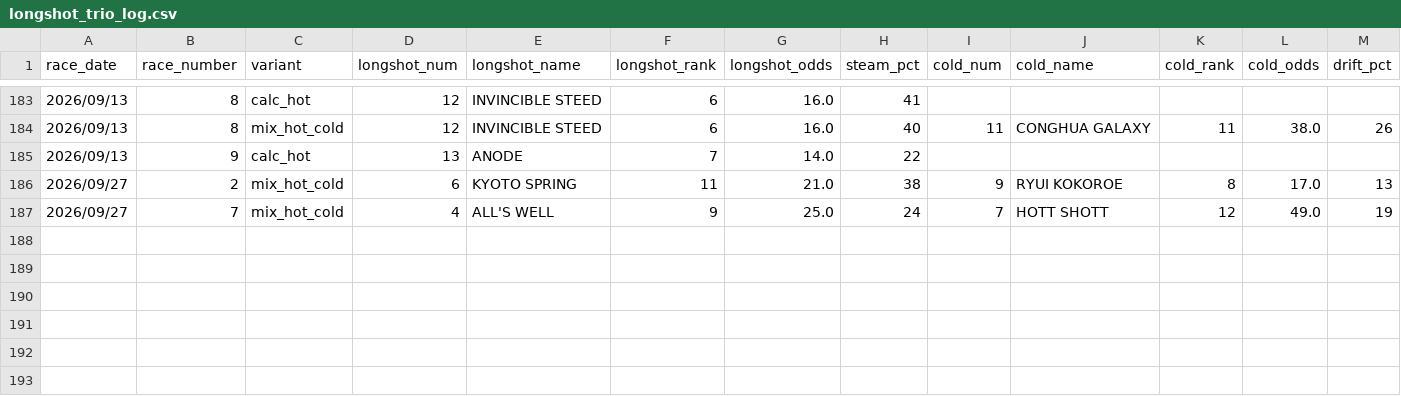
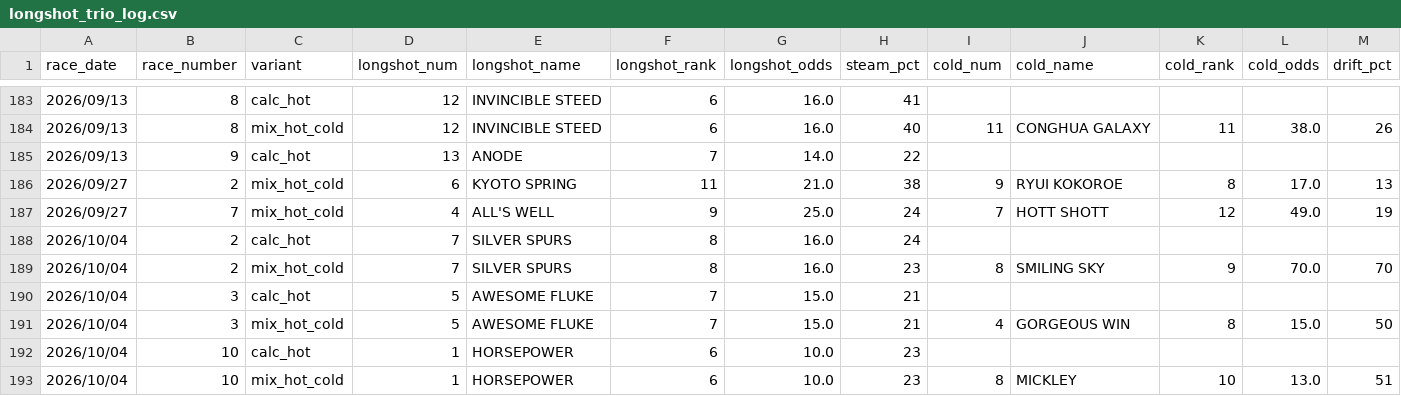
Before and after one commit to jitchamoli/hkjc-racing-analyzer, a CSV file: tracking_data/longshot_trio_log.csv, drawn as a sheet; only a part is shown, gaps mark what is left out; rows hold the shown columns only; the diff names each change by its address in the sheet, - before the commit and + after, or states it on an @@ line.

```diff
--- a/tracking_data/longshot_trio_log.csv
+++ b/tracking_data/longshot_trio_log.csv
+row 188: 2026/10/04 | 2 | calc_hot | 7 | SILVER SPURS | 8 | 16.0 | 24
+row 189: 2026/10/04 | 2 | mix_hot_cold | 7 | SILVER SPURS | 8 | 16.0 | 23 | 8 | SMILING SKY | 9 | 70.0 | 70
+row 190: 2026/10/04 | 3 | calc_hot | 5 | AWESOME FLUKE | 7 | 15.0 | 21
+row 191: 2026/10/04 | 3 | mix_hot_cold | 5 | AWESOME FLUKE | 7 | 15.0 | 21 | 4 | GORGEOUS WIN | 8 | 15.0 | 50
+row 192: 2026/10/04 | 10 | calc_hot | 1 | HORSEPOWER | 6 | 10.0 | 23
+row 193: 2026/10/04 | 10 | mix_hot_cold | 1 | HORSEPOWER | 6 | 10.0 | 23 | 8 | MICKLEY | 10 | 13.0 | 51
```
Also changed, not shown: tracking_data/gate_skip_log.csv, tracking_data/pure_rank_log.csv, 22 other files.
